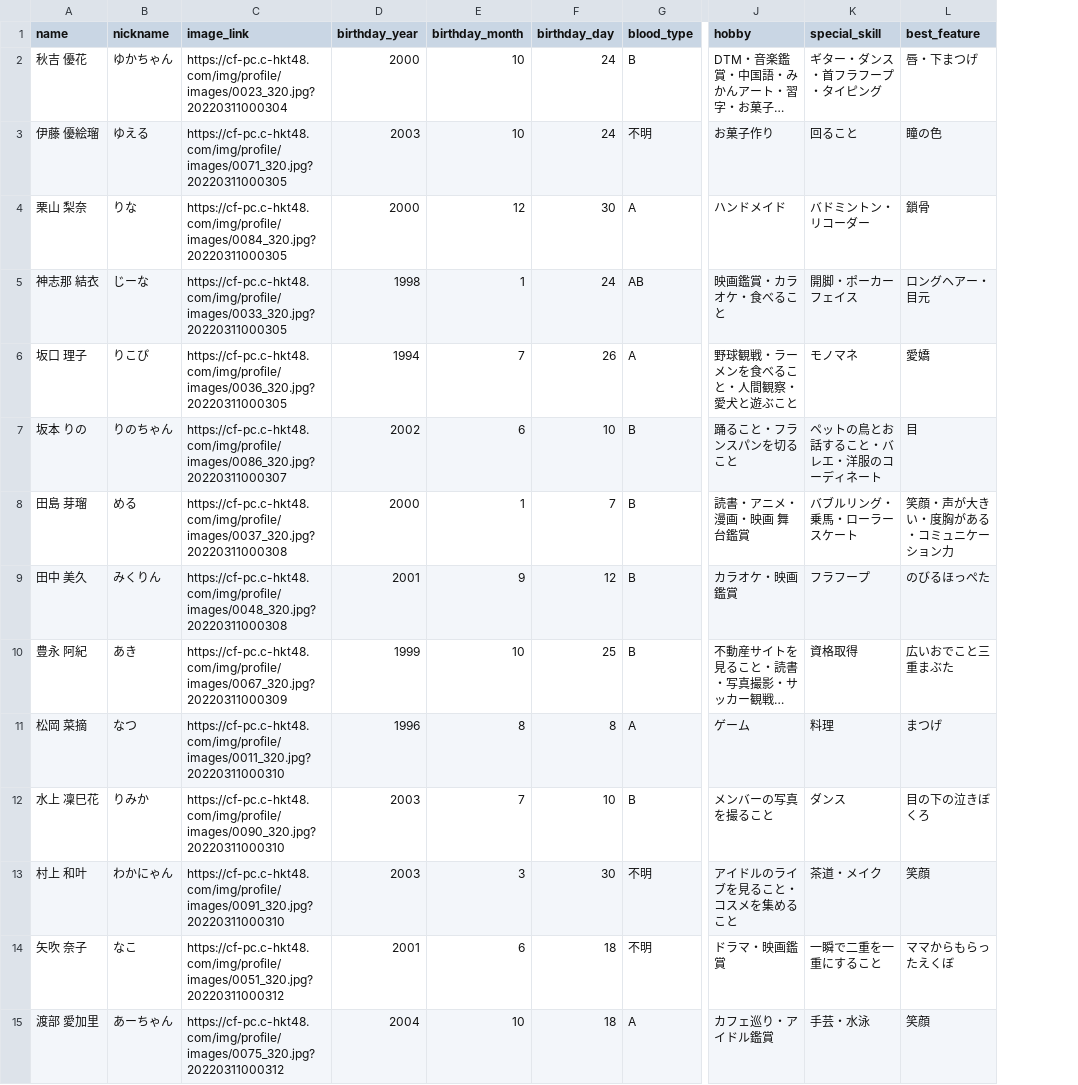
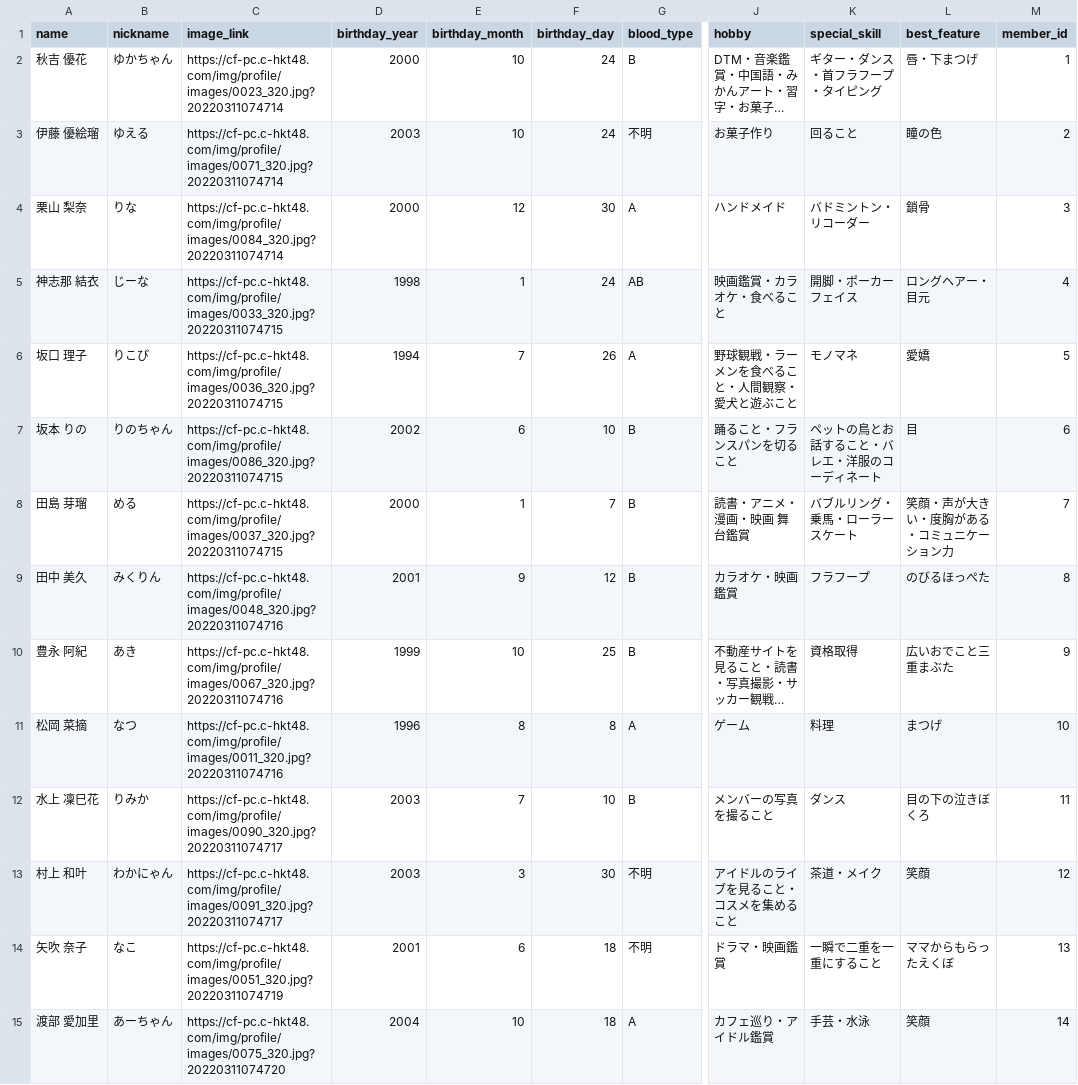
Before and after one commit to TakayaSugiyama/web-service-gin, a CSV file: scraping/member_info.csv, drawn as a sheet; only a part is shown, gaps mark what is left out; long unchanged cells end in …; the diff covers the shown part only; the diff names each change by its address in the sheet, - before the commit and + after, or states it on an @@ line.

Commit message:
:+1: add member_info migration

```diff
--- a/scraping/member_info.csv
+++ b/scraping/member_info.csv
+column M (member_id), rows 2-15: 1 | 2 | 3 | 4 | 5 | 6 | 7 | 8 | 9 | 10 | 11 | 12 | 13 | 14
-C2 (image_link): https://cf-pc.c-hkt48.com/img/profile/images/0023_320.jpg?20220311000304
+C2 (image_link): https://cf-pc.c-hkt48.com/img/profile/images/0023_320.jpg?20220311074714
-C3 (image_link): https://cf-pc.c-hkt48.com/img/profile/images/0071_320.jpg?20220311000305
+C3 (image_link): https://cf-pc.c-hkt48.com/img/profile/images/0071_320.jpg?20220311074714
-C4 (image_link): https://cf-pc.c-hkt48.com/img/profile/images/0084_320.jpg?20220311000305
+C4 (image_link): https://cf-pc.c-hkt48.com/img/profile/images/0084_320.jpg?20220311074714
-C5 (image_link): https://cf-pc.c-hkt48.com/img/profile/images/0033_320.jpg?20220311000305
+C5 (image_link): https://cf-pc.c-hkt48.com/img/profile/images/0033_320.jpg?20220311074715
-C6 (image_link): https://cf-pc.c-hkt48.com/img/profile/images/0036_320.jpg?20220311000305
+C6 (image_link): https://cf-pc.c-hkt48.com/img/profile/images/0036_320.jpg?20220311074715
-C7 (image_link): https://cf-pc.c-hkt48.com/img/profile/images/0086_320.jpg?20220311000307
+C7 (image_link): https://cf-pc.c-hkt48.com/img/profile/images/0086_320.jpg?20220311074715
-C8 (image_link): https://cf-pc.c-hkt48.com/img/profile/images/0037_320.jpg?20220311000308
+C8 (image_link): https://cf-pc.c-hkt48.com/img/profile/images/0037_320.jpg?20220311074715
-C9 (image_link): https://cf-pc.c-hkt48.com/img/profile/images/0048_320.jpg?20220311000308
+C9 (image_link): https://cf-pc.c-hkt48.com/img/profile/images/0048_320.jpg?20220311074716
-C10 (image_link): https://cf-pc.c-hkt48.com/img/profile/images/0067_320.jpg?20220311000309
+C10 (image_link): https://cf-pc.c-hkt48.com/img/profile/images/0067_320.jpg?20220311074716
-C11 (image_link): https://cf-pc.c-hkt48.com/img/profile/images/0011_320.jpg?20220311000310
+C11 (image_link): https://cf-pc.c-hkt48.com/img/profile/images/0011_320.jpg?20220311074716
-C12 (image_link): https://cf-pc.c-hkt48.com/img/profile/images/0090_320.jpg?20220311000310
+C12 (image_link): https://cf-pc.c-hkt48.com/img/profile/images/0090_320.jpg?20220311074717
-C13 (image_link): https://cf-pc.c-hkt48.com/img/profile/images/0091_320.jpg?20220311000310
+C13 (image_link): https://cf-pc.c-hkt48.com/img/profile/images/0091_320.jpg?20220311074717
-C14 (image_link): https://cf-pc.c-hkt48.com/img/profile/images/0051_320.jpg?20220311000312
+C14 (image_link): https://cf-pc.c-hkt48.com/img/profile/images/0051_320.jpg?20220311074719
-C15 (image_link): https://cf-pc.c-hkt48.com/img/profile/images/0075_320.jpg?20220311000312
+C15 (image_link): https://cf-pc.c-hkt48.com/img/profile/images/0075_320.jpg?20220311074720
```
Also changed, not shown: 30 edited cells elsewhere in this file, 3 other files.
